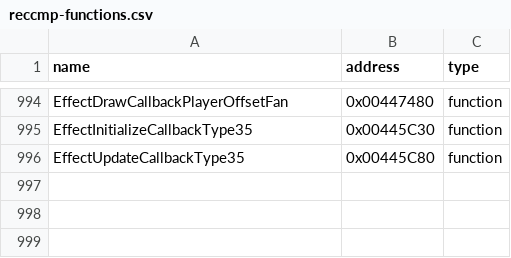
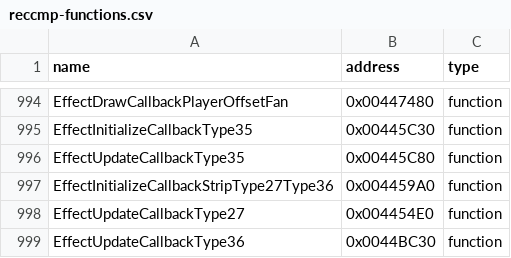
Before and after one commit to N0zoM1z0/th09, a CSV file: config/reccmp-functions.csv, drawn as a sheet; only a part is shown, gaps mark what is left out; the diff names each change by its address in the sheet, - before the commit and + after, or states it on an @@ line.

```diff
--- a/config/reccmp-functions.csv
+++ b/config/reccmp-functions.csv
+row 997: EffectInitializeCallbackStripType27Type36 | 0x004459A0 | function
+row 998: EffectUpdateCallbackType27 | 0x004454E0 | function
+row 999: EffectUpdateCallbackType36 | 0x0044BC30 | function
```
Also changed, not shown: config/function-origins.csv, config/matches.csv, 8 other files.
